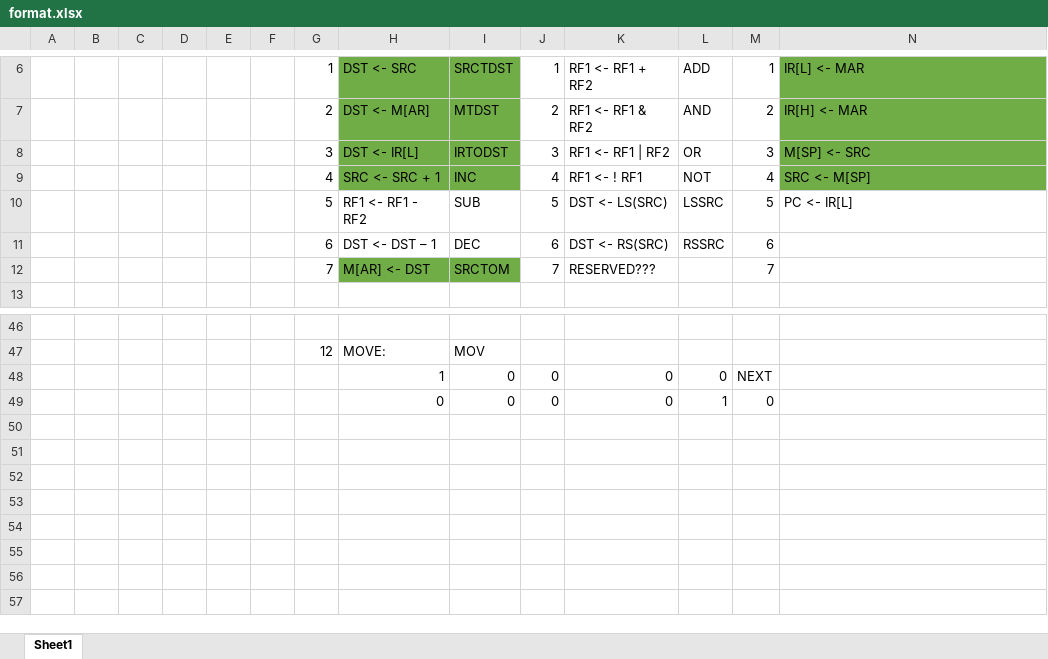
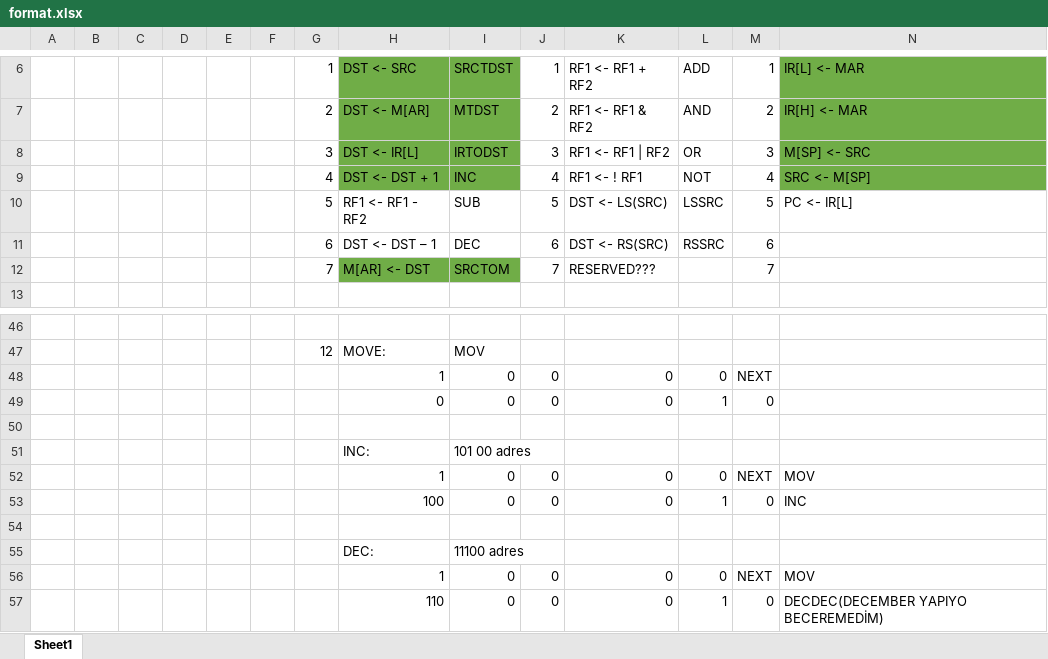
Before and after one commit to mehmetaltuner/CORG-Basic-Computer, an Excel workbook: format.xlsx, sheet Sheet1, drawn as a sheet; only a part is shown, gaps mark what is left out; values as stored, in another font and other column widths than the file's, no borders; conditional formats not drawn; rows hold the shown columns only; the diff names each change by its address in the sheet, - before the commit and + after, or states it on an @@ line.

Commit message:
INC-DEC ROM and excell

```diff
--- a/format.xlsx (sheet Sheet1)
+++ b/format.xlsx (sheet Sheet1)
-H9: SRC <- SRC + 1
+H9: DST <- DST + 1
+row 50: (empty)
+row 51:  |  |  |  |  |  |  | INC: | 101 00 adres
+row 52:  |  |  |  |  |  |  | 1 | 0 | 0 | 0 | 0 | NEXT | MOV
+row 53:  |  |  |  |  |  |  | 100 | 0 | 0 | 0 | 1 | 0 | INC
+row 54: (empty)
+row 55:  |  |  |  |  |  |  | DEC: | 11100 adres
+row 56:  |  |  |  |  |  |  | 1 | 0 | 0 | 0 | 0 | NEXT | MOV
+row 57:  |  |  |  |  |  |  | 110 | 0 | 0 | 0 | 1 | 0 | DECDEC(DECEMBER YAPIYO BECEREMEDİM)
```
Also changed, not shown: 1 other file.
